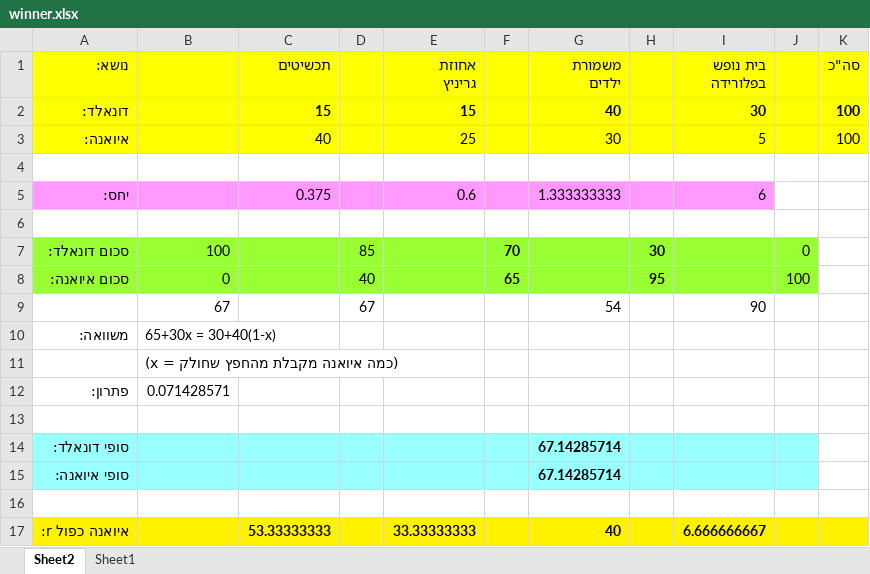
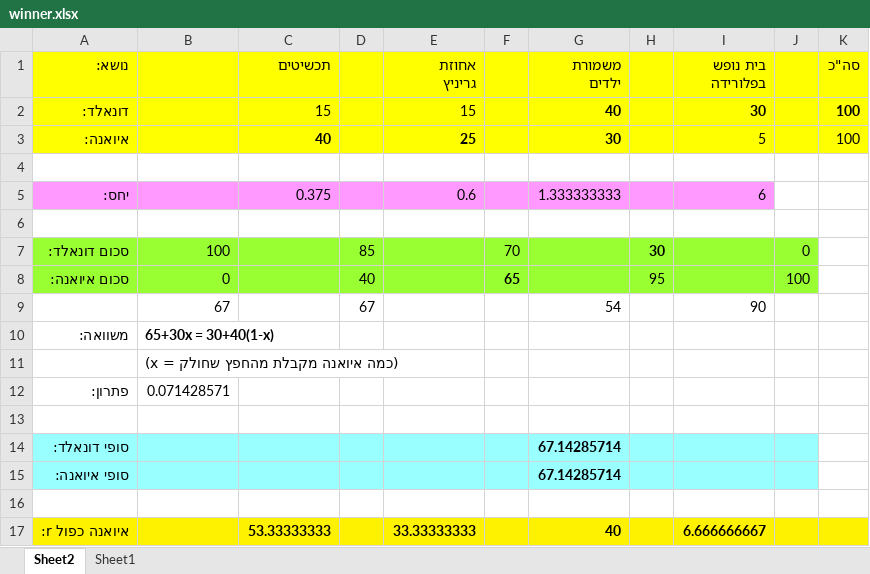
Before and after one commit to erelsgl-at-ariel/algorithms-5782, an Excel workbook: 04b-minimal-sharing/code/winner.xlsx, sheet Sheet2, drawn as a sheet; values as stored, in another font and other column widths than the file's, no borders; the diff names each change by its address in the sheet, - before the commit and + after, or states it on an @@ line.

```diff
--- a/04b-minimal-sharing/code/winner.xlsx (sheet Sheet2)
+++ b/04b-minimal-sharing/code/winner.xlsx (sheet Sheet2)
-C2 bold: on
+C2 bold: off
-E2 bold: on
+E2 bold: off
-C3 bold: off
+C3 bold: on
-E3 bold: off
+E3 bold: on
-G3 bold: off
+G3 bold: on
-F7 bold: on
+F7 bold: off
-H8 bold: on
+H8 bold: off
-B10 bold: off
+B10 bold: on
```
Also changed, not shown: 5 other files.
